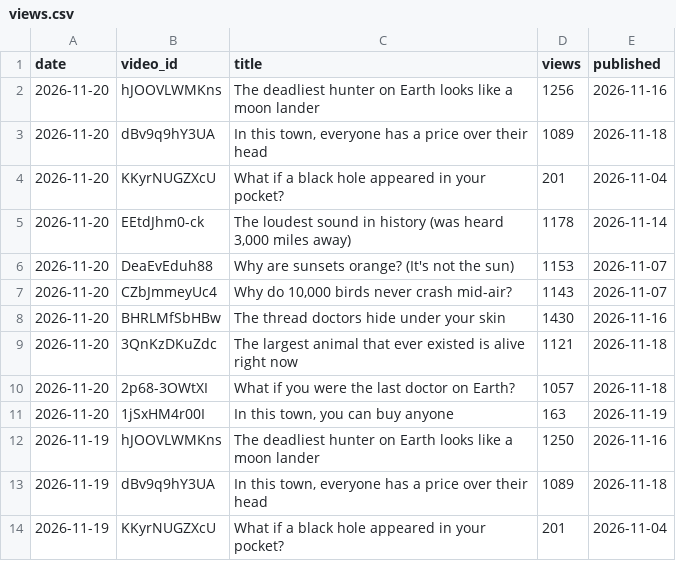
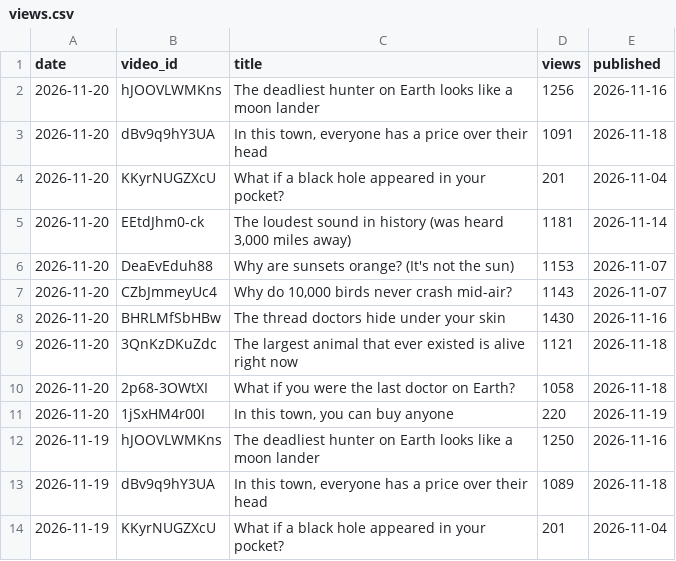
Before and after one commit to limitlessprojects/youtube-engine, a CSV file: logs/views.csv, drawn as a sheet; only a part is shown.

Commit message:
day-025: #0012 gate still blocked (VLM 429 = 10h+ daily-quota exhaustion, 3 spaced probes dead) — carry updated with probe log; one-shot retry tool tools/gate_0012_retry.sh (probe->r2, publish stays runbook-gated); views row 2026-11-20 (#0011 220@day1 vs 161@12h — pace above #0010 curve at same age; #0010 1091@day2); 7th recycle recovered (L-122 held, .secrets at project root not repo root)

```diff
--- a/logs/views.csv
+++ b/logs/views.csv
@@ -2,5 +2,5 @@ date,video_id,title,views,published
 2026-11-20,hJOOVLWMKns,The deadliest hunter on Earth looks like a moon lander,1256,2026-11-16
-2026-11-20,dBv9q9hY3UA,"In this town, everyone has a price over their head",1089,2026-11-18
+2026-11-20,dBv9q9hY3UA,"In this town, everyone has a price over their head",1091,2026-11-18
 2026-11-20,KKyrNUGZXcU,What if a black hole appeared in your pocket?,201,2026-11-04
-2026-11-20,EEtdJhm0-ck,"The loudest sound in history (was heard 3,000 miles away)",1178,2026-11-14
+2026-11-20,EEtdJhm0-ck,"The loudest sound in history (was heard 3,000 miles away)",1181,2026-11-14
 2026-11-20,DeaEvEduh88,Why are sunsets orange? (It's not the sun),1153,2026-11-07
@@ -9,4 +9,4 @@ date,video_id,title,views,published
 2026-11-20,3QnKzDKuZdc,The largest animal that ever existed is alive right now,1121,2026-11-18
-2026-11-20,2p68-3OWtXI,What if you were the last doctor on Earth?,1057,2026-11-18
-2026-11-20,1jSxHM4r00I,"In this town, you can buy anyone",163,2026-11-19
+2026-11-20,2p68-3OWtXI,What if you were the last doctor on Earth?,1058,2026-11-18
+2026-11-20,1jSxHM4r00I,"In this town, you can buy anyone",220,2026-11-19
 2026-11-19,hJOOVLWMKns,The deadliest hunter on Earth looks like a moon lander,1250,2026-11-16
```
Also changed, not shown: 3 other files.
